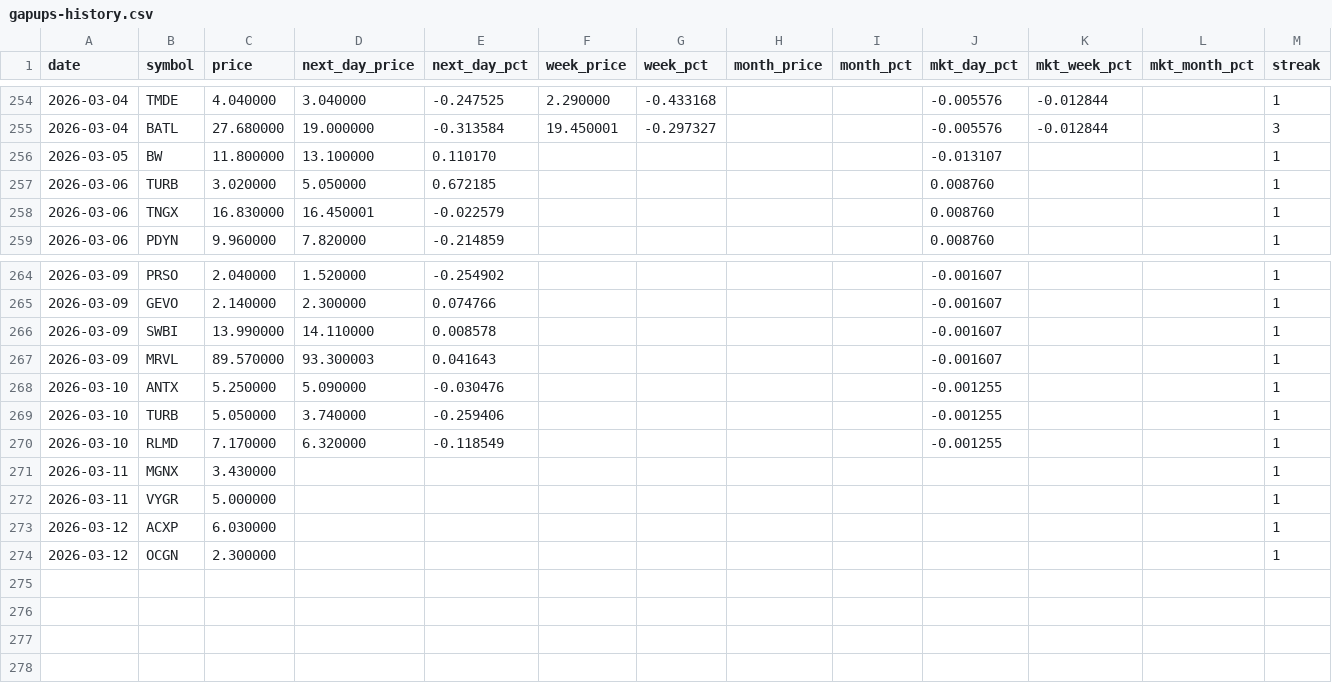
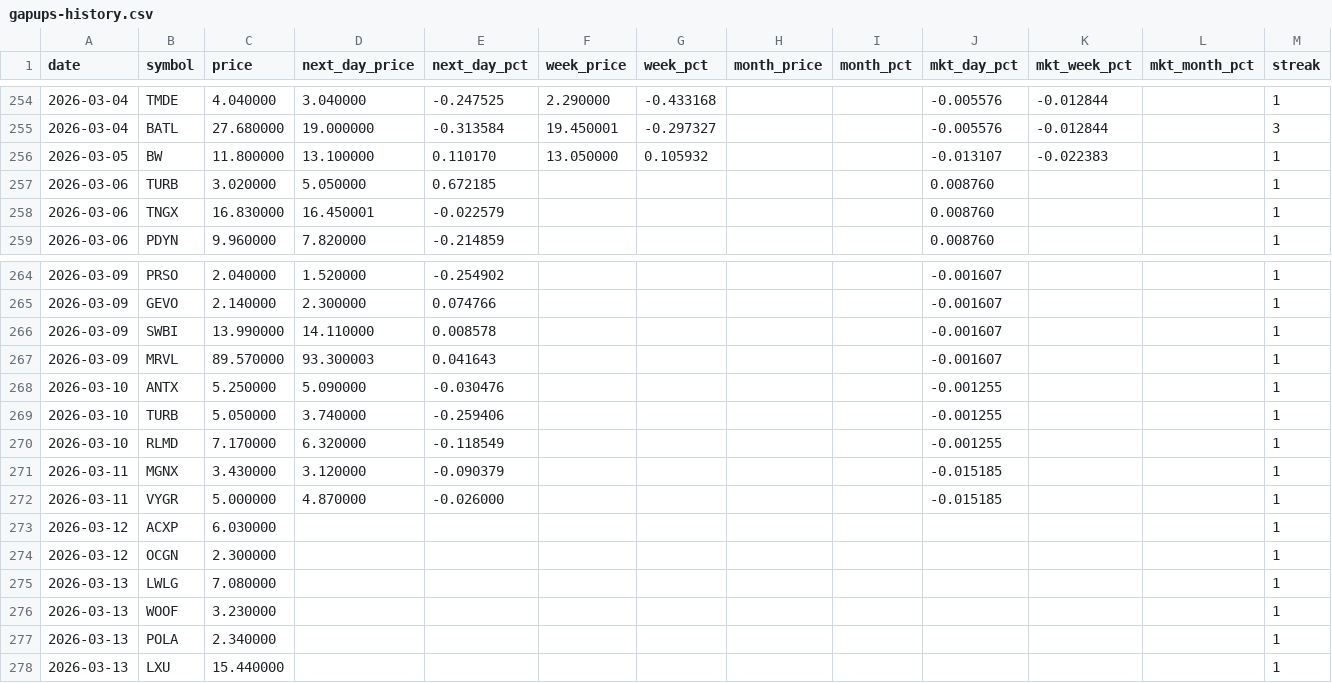
Before and after one commit to Microthware/belfort-reports, a CSV file: history/gapups-history.csv, drawn as a sheet; only a part is shown, gaps mark what is left out.

```diff
--- a/history/gapups-history.csv
+++ b/history/gapups-history.csv
@@ -255,3 +255,3 @@ date,symbol,price,next_day_price,next_day_pct,week_price,week_pct,month_price,mo
 2026-03-04,BATL,27.680000,19.000000,-0.313584,19.450001,-0.297327,,,-0.005576,-0.012844,,3
-2026-03-05,BW,11.800000,13.100000,0.110170,,,,,-0.013107,,,1
+2026-03-05,BW,11.800000,13.100000,0.110170,13.050000,0.105932,,,-0.013107,-0.022383,,1
 2026-03-06,TURB,3.020000,5.050000,0.672185,,,,,0.008760,,,1
@@ -270,5 +270,9 @@ date,symbol,price,next_day_price,next_day_pct,week_price,week_pct,month_price,mo
 2026-03-10,RLMD,7.170000,6.320000,-0.118549,,,,,-0.001255,,,1
-2026-03-11,MGNX,3.430000,,,,,,,,,,1
-2026-03-11,VYGR,5.000000,,,,,,,,,,1
+2026-03-11,MGNX,3.430000,3.120000,-0.090379,,,,,-0.015185,,,1
+2026-03-11,VYGR,5.000000,4.870000,-0.026000,,,,,-0.015185,,,1
 2026-03-12,ACXP,6.030000,,,,,,,,,,1
 2026-03-12,OCGN,2.300000,,,,,,,,,,1
+2026-03-13,LWLG,7.080000,,,,,,,,,,1
+2026-03-13,WOOF,3.230000,,,,,,,,,,1
+2026-03-13,POLA,2.340000,,,,,,,,,,1
+2026-03-13,LXU,15.440000,,,,,,,,,,1
```
Also changed, not shown: 4 other files.
